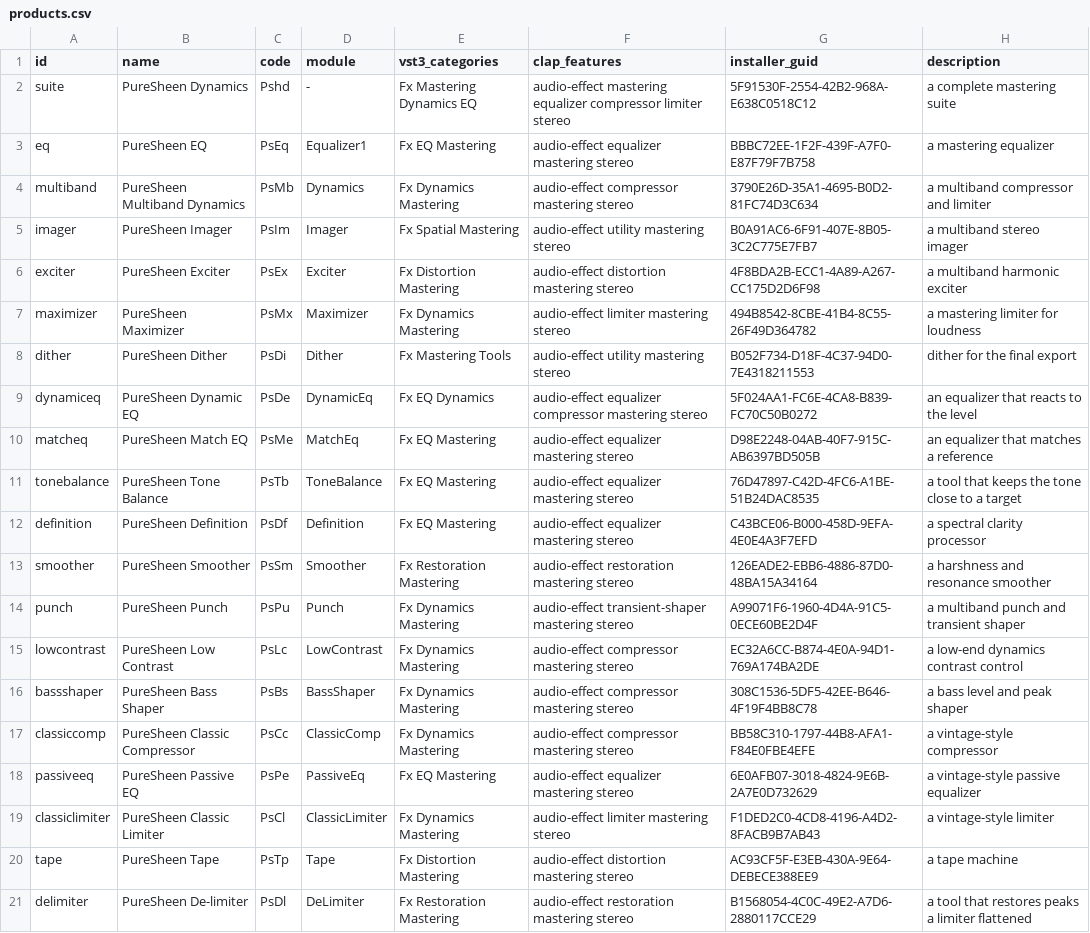
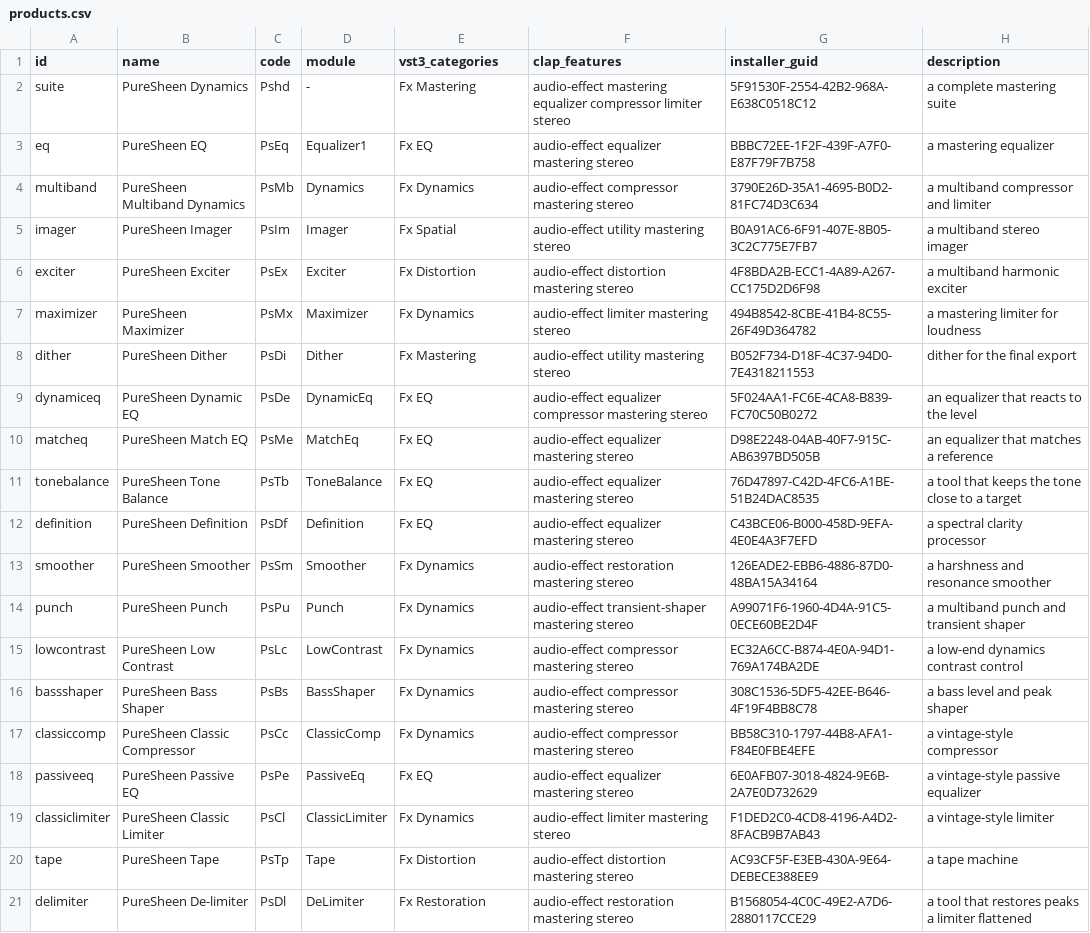
Before and after one commit to Kujar3/PureSheen-Dynamics, a CSV file: installer/products.csv, drawn as a sheet; the diff names each change by its address in the sheet, - before the commit and + after, or states it on an @@ line.

```diff
--- a/installer/products.csv
+++ b/installer/products.csv
-E2 (vst3_categories): Fx Mastering Dynamics EQ
+E2 (vst3_categories): Fx Mastering
-E3 (vst3_categories): Fx EQ Mastering
+E3 (vst3_categories): Fx EQ
-E4 (vst3_categories): Fx Dynamics Mastering
+E4 (vst3_categories): Fx Dynamics
-E5 (vst3_categories): Fx Spatial Mastering
+E5 (vst3_categories): Fx Spatial
-E6 (vst3_categories): Fx Distortion Mastering
+E6 (vst3_categories): Fx Distortion
-E7 (vst3_categories): Fx Dynamics Mastering
+E7 (vst3_categories): Fx Dynamics
-E8 (vst3_categories): Fx Mastering Tools
+E8 (vst3_categories): Fx Mastering
-E9 (vst3_categories): Fx EQ Dynamics
+E9 (vst3_categories): Fx EQ
-E10:E12 (vst3_categories): Fx EQ Mastering
+E10:E12 (vst3_categories): Fx EQ
-E13 (vst3_categories): Fx Restoration Mastering
+E13 (vst3_categories): Fx Dynamics
-E14:E17 (vst3_categories): Fx Dynamics Mastering
+E14:E17 (vst3_categories): Fx Dynamics
-E18 (vst3_categories): Fx EQ Mastering
+E18 (vst3_categories): Fx EQ
-E19 (vst3_categories): Fx Dynamics Mastering
+E19 (vst3_categories): Fx Dynamics
-E20 (vst3_categories): Fx Distortion Mastering
+E20 (vst3_categories): Fx Distortion
-E21 (vst3_categories): Fx Restoration Mastering
+E21 (vst3_categories): Fx Restoration
```
Also changed, not shown: 4 other files.
